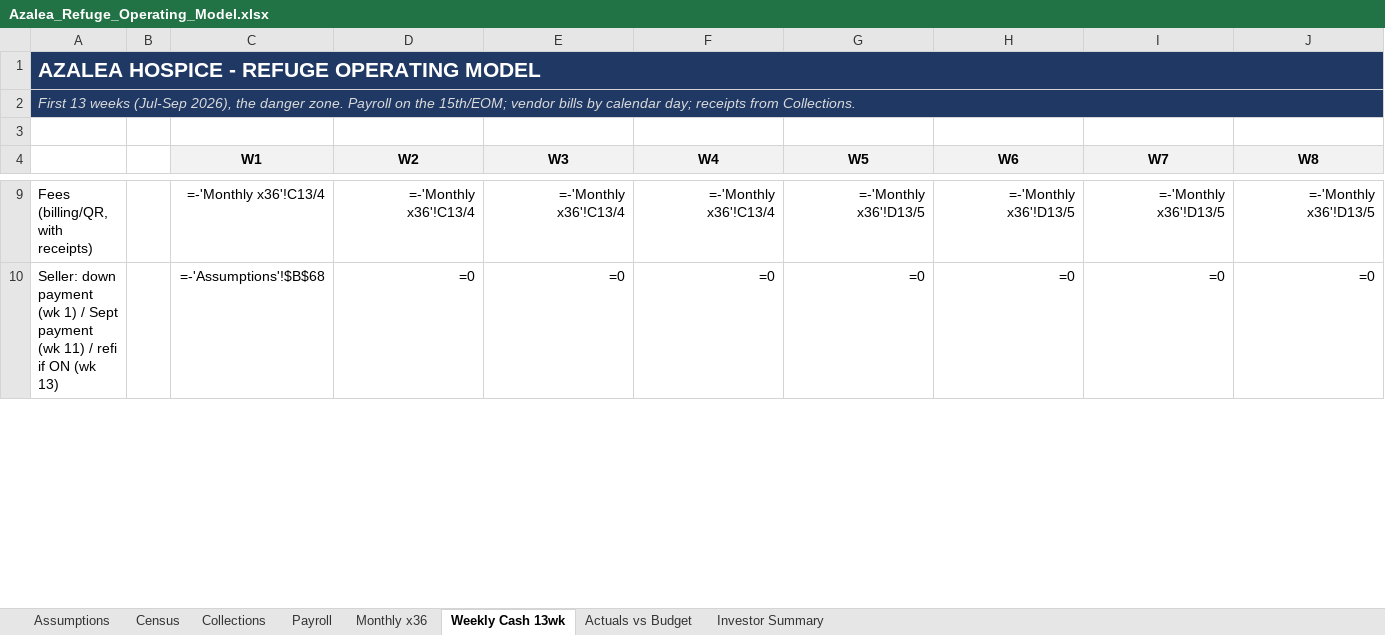
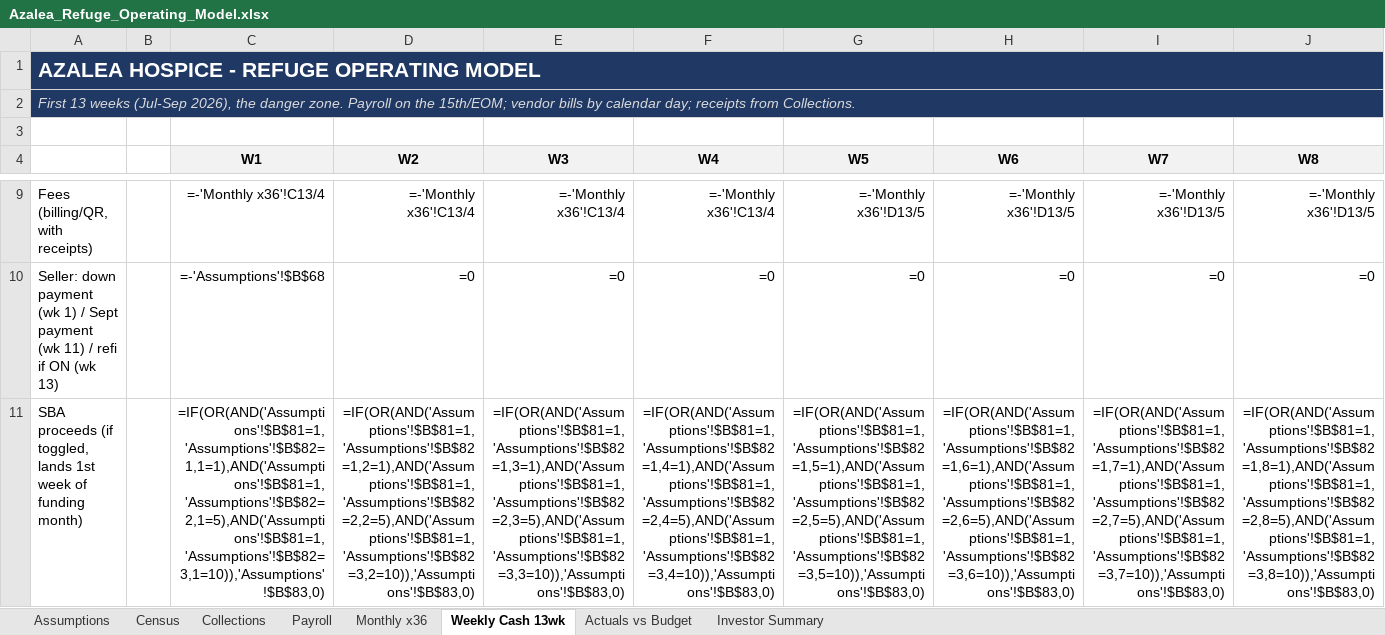
Before and after one commit to geoffschackmann1/genai-launchpad, an Excel workbook: financial_models/output/Azalea_Refuge_Operating_Model.xlsx, sheet Weekly Cash 13wk, drawn as a sheet; only a part is shown, gaps mark what is left out; values as stored, in another font and other column widths than the file's, no borders; formulas without a stored value are shown as written; conditional formats not drawn; rows hold the shown columns only; the diff covers the shown part only; the diff names each change by its address in the sheet, - before the commit and + after, or states it on an @@ line.

```diff
--- a/financial_models/output/Azalea_Refuge_Operating_Model.xlsx (sheet Weekly Cash 13wk)
+++ b/financial_models/output/Azalea_Refuge_Operating_Model.xlsx (sheet Weekly Cash 13wk)
+row 11: SBA proceeds (if toggled, lands 1st week of funding month) |  | =IF(OR(AND('Assumptions'!$B$81=1,'Assumptions'!$B$82=1,1=1),AND('Assumptions'!$B$81=1,'Assumptions'!$B$82=2,1=5),AND('Assumptions'!$B$81=1,'Assumptions'!$B$82=3,1=10)),'Assumptions'!$B$83,0) | =IF(OR(AND('Assumptions'!$B$81=1,'Assumptions'!$B$82=1,2=1),AND('Assumptions'!$B$81=1,'Assumptions'!$B$82=2,2=5),AND('Assumptions'!$B$81=1,'Assumptions'!$B$82=3,2=10)),'Assumptions'!$B$83,0) | =IF(OR(AND('Assumptions'!$B$81=1,'Assumptions'!$B$82=1,3=1),AND('Assumptions'!$B$81=1,'Assumptions'!$B$82=2,3=5),AND('Assumptions'!$B$81=1,'Assumptions'!$B$82=3,3=10)),'Assumptions'!$B$83,0) | =IF(OR(AND('Assumptions'!$B$81=1,'Assumptions'!$B$82=1,4=1),AND('Assumptions'!$B$81=1,'Assumptions'!$B$82=2,4=5),AND('Assumptions'!$B$81=1,'Assumptions'!$B$82=3,4=10)),'Assumptions'!$B$83,0) | =IF(OR(AND('Assumptions'!$B$81=1,'Assumptions'!$B$82=1,5=1),AND('Assumptions'!$B$81=1,'Assumptions'!$B$82=2,5=5),AND('Assumptions'!$B$81=1,'Assumptions'!$B$82=3,5=10)),'Assumptions'!$B$83,0) | =IF(OR(AND('Assumptions'!$B$81=1,'Assumptions'!$B$82=1,6=1),AND('Assumptions'!$B$81=1,'Assumptions'!$B$82=2,6=5),AND('Assumptions'!$B$81=1,'Assumptions'!$B$82=3,6=10)),'Assumptions'!$B$83,0) | =IF(OR(AND('Assumptions'!$B$81=1,'Assumptions'!$B$82=1,7=1),AND('Assumptions'!$B$81=1,'Assumptions'!$B$82=2,7=5),AND('Assumptions'!$B$81=1,'Assumptions'!$B$82=3,7=10)),'Assumptions'!$B$83,0) | =IF(OR(AND('Assumptions'!$B$81=1,'Assumptions'!$B$82=1,8=1),AND('Assumptions'!$B$81=1,'Assumptions'!$B$82=2,8=5),AND('Assumptions'!$B$81=1,'Assumptions'!$B$82=3,8=10)),'Assumptions'!$B$83,0)
```
Also changed, not shown: 13 edited cells elsewhere in this sheet, sheet Census, sheet Payroll, sheet Assumptions, sba_application/09_financial_model/Azalea_Refuge_Operating_Model.xlsx, 4 other files.
